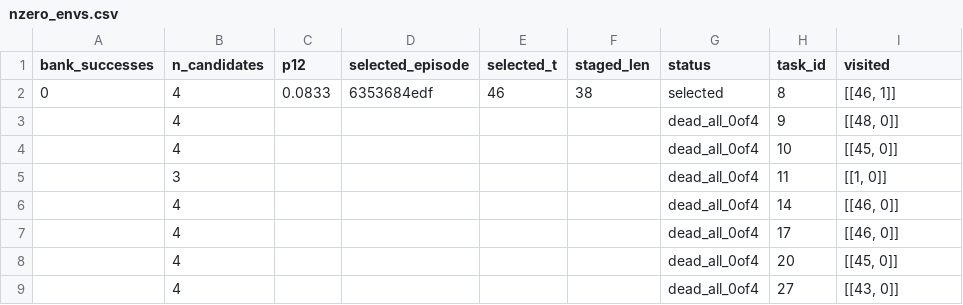
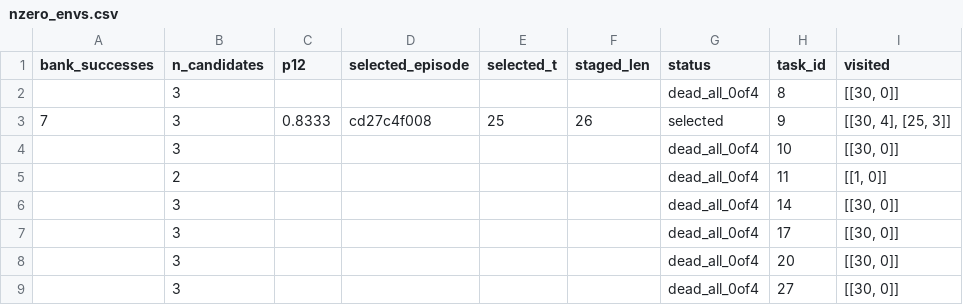
Before and after one commit to MinilordKREE/EnvJudge, a CSV file: scratch/e1pilot/p4/results/nzero_envs.csv, drawn as a sheet.

```diff
--- a/scratch/e1pilot/p4/results/nzero_envs.csv
+++ b/scratch/e1pilot/p4/results/nzero_envs.csv
@@ -1,9 +1,9 @@
 bank_successes,n_candidates,p12,selected_episode,selected_t,staged_len,status,task_id,visited
-0,4,0.0833,6353684edf,46,38,selected,8,"[[46, 1]]"
-,4,,,,,dead_all_0of4,9,"[[48, 0]]"
-,4,,,,,dead_all_0of4,10,"[[45, 0]]"
-,3,,,,,dead_all_0of4,11,"[[1, 0]]"
-,4,,,,,dead_all_0of4,14,"[[46, 0]]"
-,4,,,,,dead_all_0of4,17,"[[46, 0]]"
-,4,,,,,dead_all_0of4,20,"[[45, 0]]"
-,4,,,,,dead_all_0of4,27,"[[43, 0]]"
+,3,,,,,dead_all_0of4,8,"[[30, 0]]"
+7,3,0.8333,cd27c4f008,25,26,selected,9,"[[30, 4], [25, 3]]"
+,3,,,,,dead_all_0of4,10,"[[30, 0]]"
+,2,,,,,dead_all_0of4,11,"[[1, 0]]"
+,3,,,,,dead_all_0of4,14,"[[30, 0]]"
+,3,,,,,dead_all_0of4,17,"[[30, 0]]"
+,3,,,,,dead_all_0of4,20,"[[30, 0]]"
+,3,,,,,dead_all_0of4,27,"[[30, 0]]"
```
Also changed, not shown: 25 other files.
